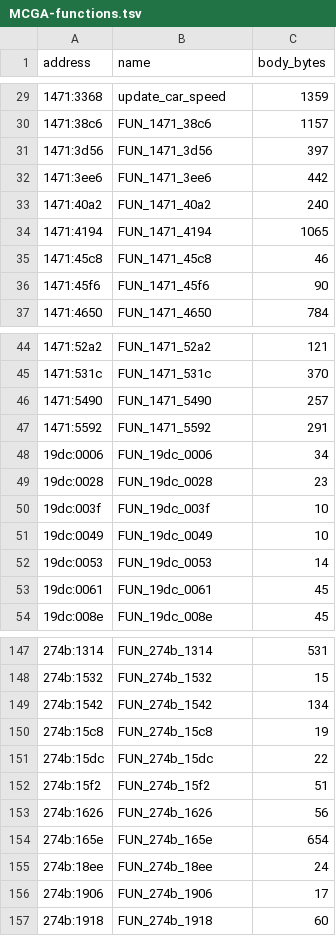
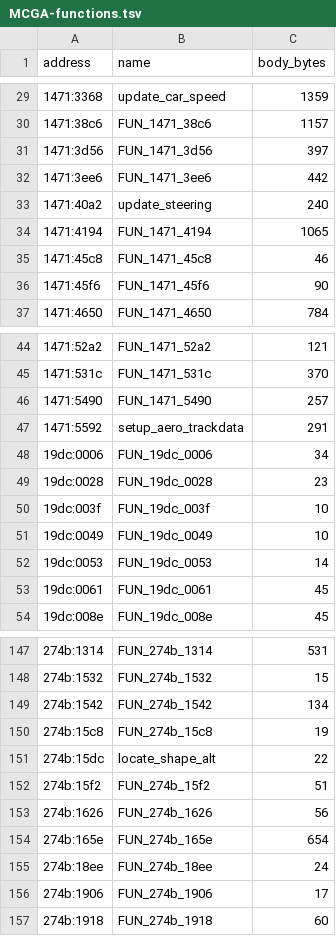
Before and after one commit to andrerezendebr/stunts_reverse_eng, a TSV file: docs/analysis/MCGA-functions.tsv, drawn as a sheet; only a part is shown, gaps mark what is left out.

```diff
--- a/docs/analysis/MCGA-functions.tsv
+++ b/docs/analysis/MCGA-functions.tsv
@@ -32,3 +32,3 @@ address	name	body_bytes
 1471:3ee6	FUN_1471_3ee6	442
-1471:40a2	FUN_1471_40a2	240
+1471:40a2	update_steering	240
 1471:4194	FUN_1471_4194	1065
@@ -46,3 +46,3 @@ address	name	body_bytes
 1471:5490	FUN_1471_5490	257
-1471:5592	FUN_1471_5592	291
+1471:5592	setup_aero_trackdata	291
 19dc:0006	FUN_19dc_0006	34
@@ -150,3 +150,3 @@ address	name	body_bytes
 274b:15c8	FUN_274b_15c8	19
-274b:15dc	FUN_274b_15dc	22
+274b:15dc	locate_shape_alt	22
 274b:15f2	FUN_274b_15f2	51
```
Also changed, not shown: docs/analysis/simulation-calls.tsv, 16 other files.
